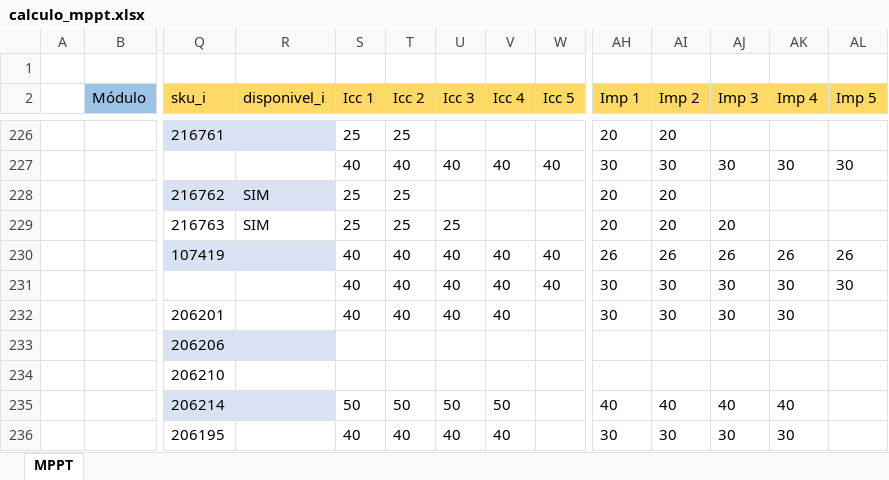
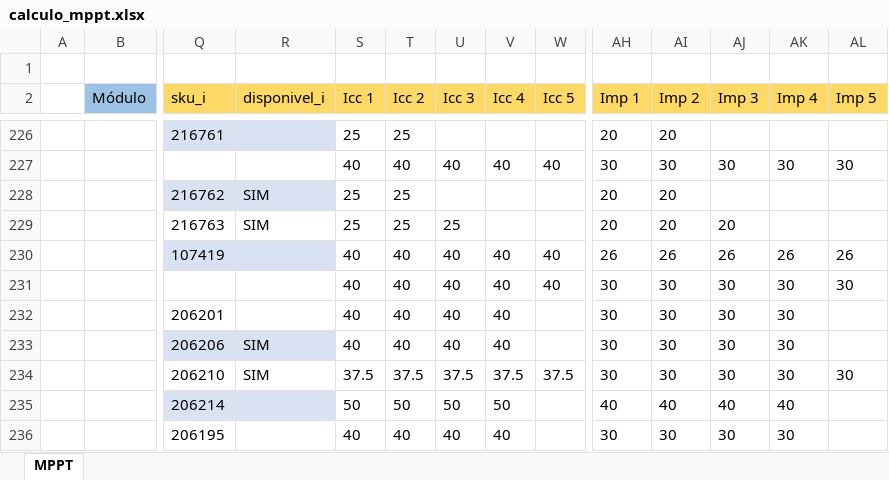
Before and after one commit to EnzoAndradeF/dimensionador-solar, an Excel workbook: calculo_mppt.xlsx, sheet MPPT, drawn as a sheet; only a part is shown, gaps mark what is left out; values as stored, in another font and other column widths than the file's, no borders; charts and pictures and conditional formats and table styles not drawn; removed rows and columns are numbered as before the commit, all else as after; rows hold the shown columns only; the diff names each change by its address in the sheet, - before the commit and + after, or states it on an @@ line.

Commit message:
Kehua

```diff
--- a/calculo_mppt.xlsx (sheet MPPT)
+++ b/calculo_mppt.xlsx (sheet MPPT)
-R233 (disponivel_i): (empty)
+R233 (disponivel_i): SIM
-S233 (Icc 1): (empty)
+S233 (Icc 1): 40
-T233 (Icc 2): (empty)
+T233 (Icc 2): 40
-U233 (Icc 3): (empty)
+U233 (Icc 3): 40
-V233 (Icc 4): (empty)
+V233 (Icc 4): 40
-AH233 (Imp 1): (empty)
+AH233 (Imp 1): 30
-AI233 (Imp 2): (empty)
+AI233 (Imp 2): 30
-AJ233 (Imp 3): (empty)
+AJ233 (Imp 3): 30
-AK233 (Imp 4): (empty)
+AK233 (Imp 4): 30
-row 234:  |  | 206210
+row 234:  |  | 206210 | SIM | 37.5 | 37.5 | 37.5 | 37.5 | 37.5 | 30 | 30 | 30 | 30 | 30
```
